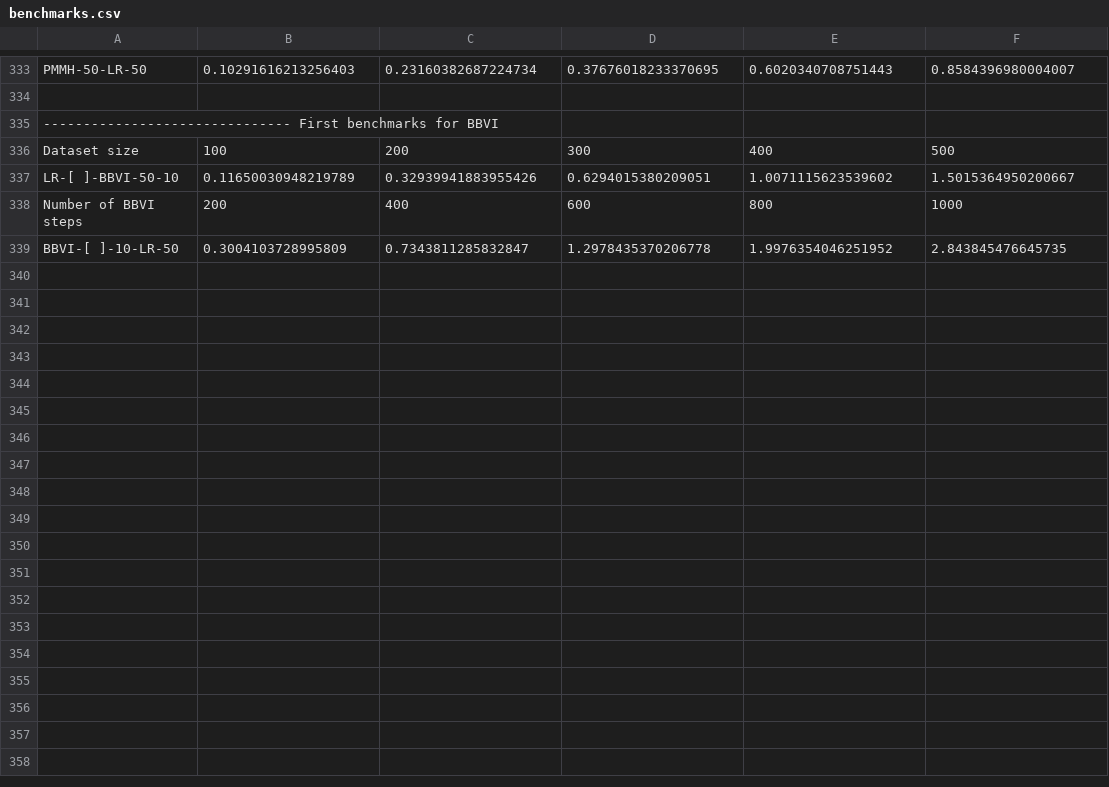
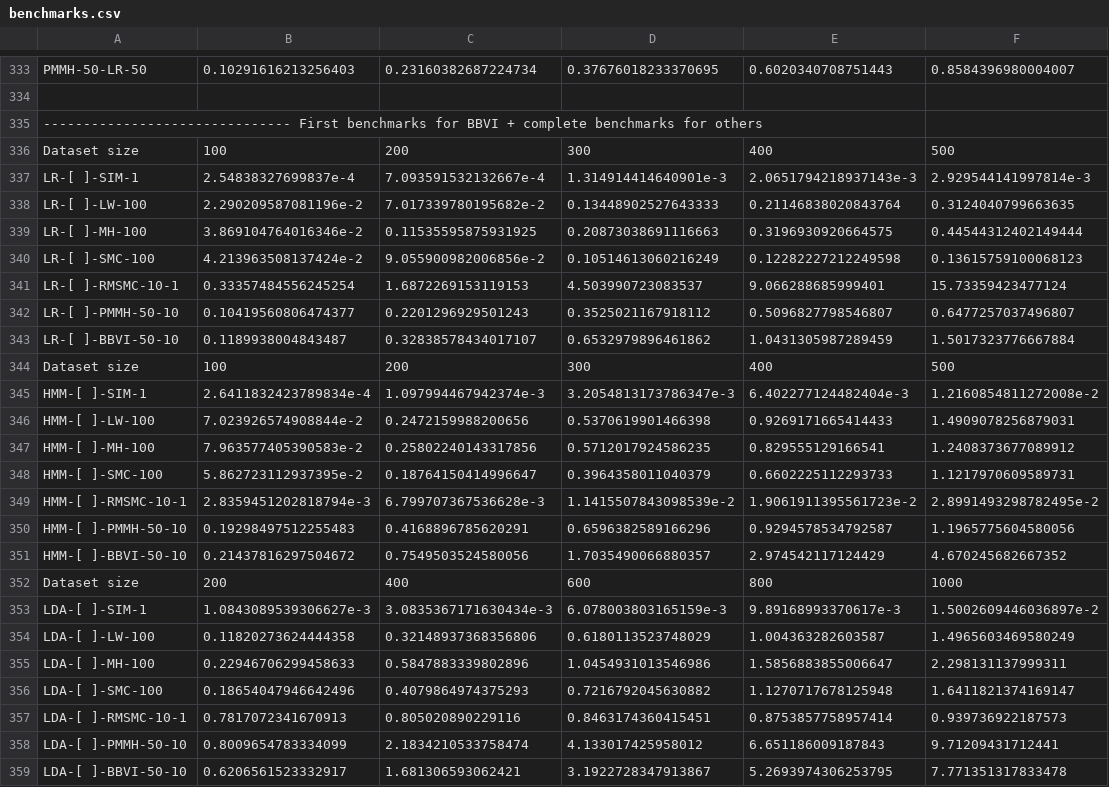
Before and after one commit to min-nguyen/prob-fx-2, a CSV file: examples/benchmarks/benchmarks.csv, drawn as a sheet; only a part is shown, gaps mark what is left out.

Commit message:
[WIP] all benchmarks added, LDA-[ ]-BBVI-50-10 invokes categorical.bad weights

```diff
--- a/examples/benchmarks/benchmarks.csv
+++ b/examples/benchmarks/benchmarks.csv
@@ -334,6 +334,26 @@ PMMH-50-LR-50,0.10291616213256403,0.23160382687224734,0.37676018233370695,0.6020
 
-------------------------------- First benchmarks for BBVI
+------------------------------- First benchmarks for BBVI + complete benchmarks for others
 Dataset size,100,200,300,400,500
-LR-[ ]-BBVI-50-10,0.11650030948219789,0.32939941883955426,0.6294015380209051,1.0071115623539602,1.5015364950200667
-Number of BBVI steps,200,400,600,800,1000
-BBVI-[ ]-10-LR-50,0.3004103728995809,0.7343811285832847,1.2978435370206778,1.9976354046251952,2.843845476645735
+LR-[ ]-SIM-1,2.54838327699837e-4,7.093591532132667e-4,1.314914414640901e-3,2.0651794218937143e-3,2.929544141997814e-3
+LR-[ ]-LW-100,2.290209587081196e-2,7.017339780195682e-2,0.13448902527643333,0.21146838020843764,0.3124040799663635
+LR-[ ]-MH-100,3.869104764016346e-2,0.11535595875931925,0.20873038691116663,0.3196930920664575,0.44544312402149444
+LR-[ ]-SMC-100,4.213963508137424e-2,9.055900982006856e-2,0.10514613060216249,0.12282227212249598,0.13615759100068123
+LR-[ ]-RMSMC-10-1,0.33357484556245254,1.6872269153119153,4.503990723083537,9.066288685999401,15.73359423477124
+LR-[ ]-PMMH-50-10,0.10419560806474377,0.2201296929501243,0.3525021167918112,0.5096827798546807,0.6477257037496807
+LR-[ ]-BBVI-50-10,0.1189938004843487,0.32838578434017107,0.6532979896461862,1.0431305987289459,1.5017323776667884
+Dataset size,100,200,300,400,500
+HMM-[ ]-SIM-1,2.6411832423789834e-4,1.097994467942374e-3,3.2054813173786347e-3,6.402277124482404e-3,1.2160854811272008e-2
+HMM-[ ]-LW-100,7.023926574908844e-2,0.2472159988200656,0.5370619901466398,0.9269171665414433,1.4909078256879031
+HMM-[ ]-MH-100,7.963577405390583e-2,0.25802240143317856,0.5712017924586235,0.829555129166541,1.2408373677089912
+HMM-[ ]-SMC-100,5.862723112937395e-2,0.18764150414996647,0.3964358011040379,0.6602225112293733,1.1217970609589731
+HMM-[ ]-RMSMC-10-1,2.8359451202818794e-3,6.799707367536628e-3,1.1415507843098539e-2,1.9061911395561723e-2,2.8991493298782495e-2
+HMM-[ ]-PMMH-50-10,0.19298497512255483,0.4168896785620291,0.6596382589166296,0.9294578534792587,1.1965775604580056
+HMM-[ ]-BBVI-50-10,0.21437816297504672,0.7549503524580056,1.7035490066880357,2.974542117124429,4.670245682667352
+Dataset size,200,400,600,800,1000
+LDA-[ ]-SIM-1,1.0843089539306627e-3,3.0835367171630434e-3,6.078003803165159e-3,9.89168993370617e-3,1.5002609446036897e-2
+LDA-[ ]-LW-100,0.11820273624444358,0.32148937368356806,0.6180113523748029,1.004363282603587,1.4965603469580249
+LDA-[ ]-MH-100,0.22946706299458633,0.5847883339802896,1.0454931013546986,1.5856883855006647,2.298131137999311
+LDA-[ ]-SMC-100,0.18654047946642496,0.4079864974375293,0.7216792045630882,1.1270717678125948,1.6411821374169147
+LDA-[ ]-RMSMC-10-1,0.7817072341670913,0.805020890229116,0.8463174360415451,0.8753857758957414,0.939736922187573
+LDA-[ ]-PMMH-50-10,0.8009654783334099,2.1834210533758474,4.133017425958012,6.651186009187843,9.71209431712441
+LDA-[ ]-BBVI-50-10,0.6206561523332917,1.681306593062421,3.1922728347913867,5.2693974306253795,7.771351317833478
```
Also changed, not shown: 3 other files.
